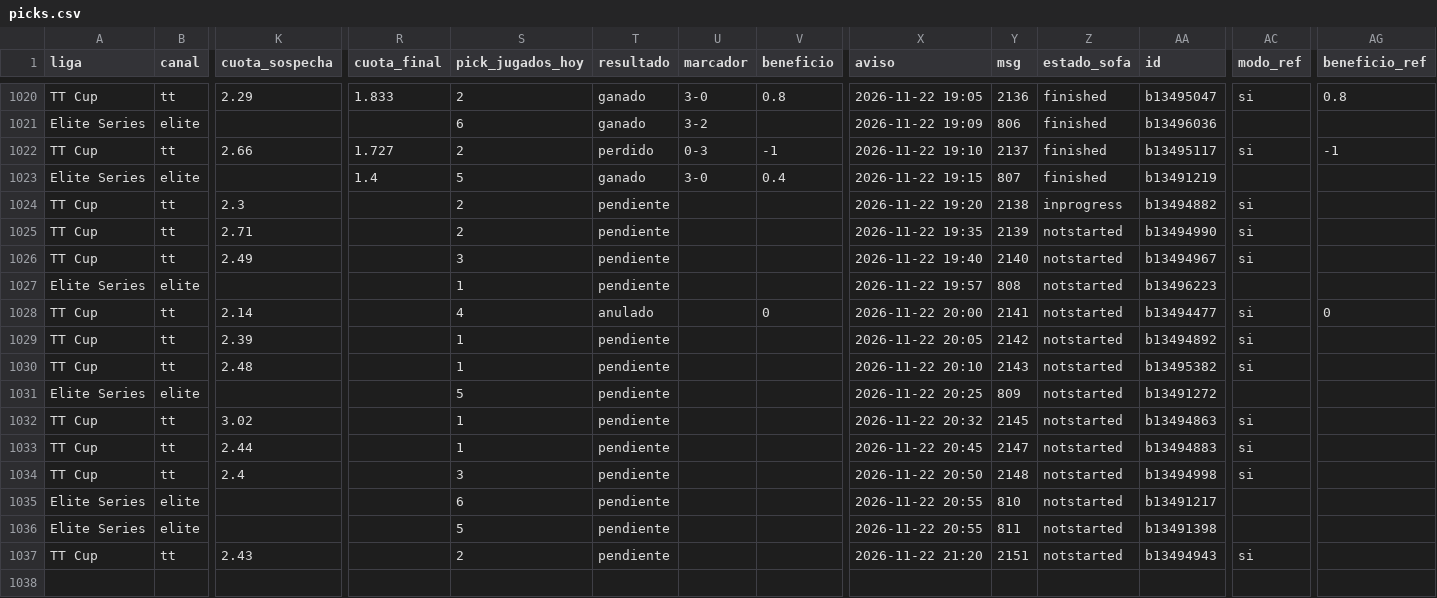
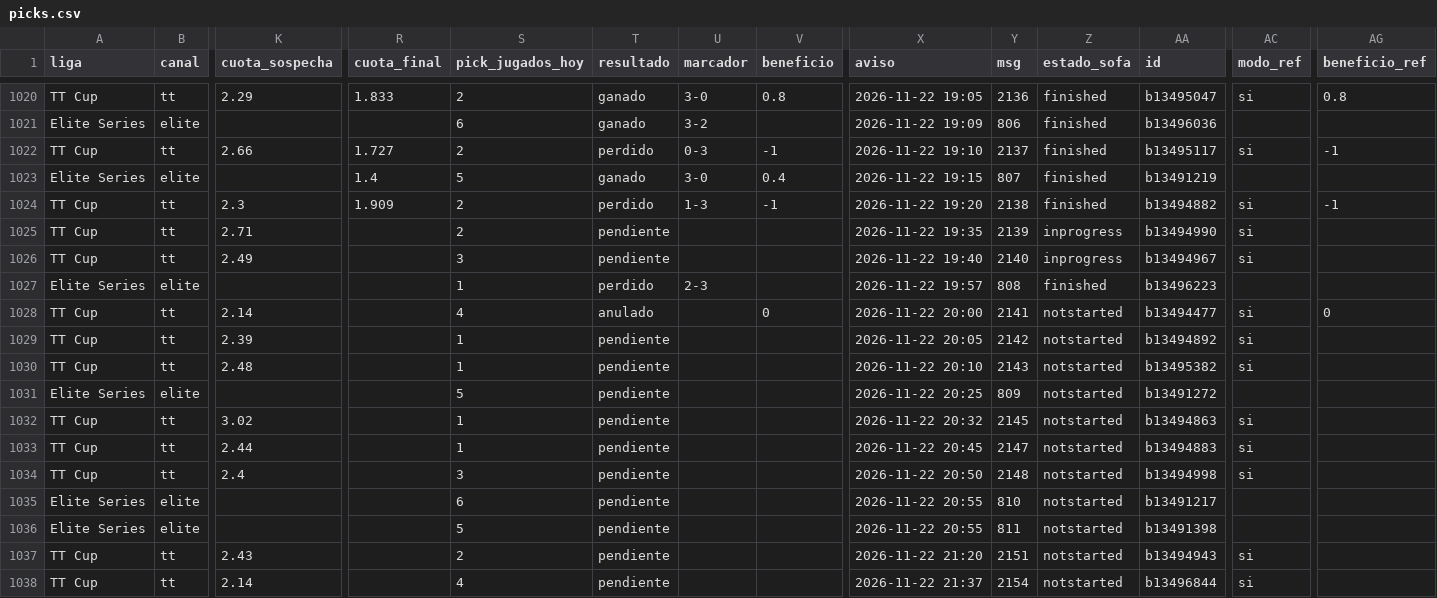
Before and after one commit to manuvaldespartera3-netizen/tt-multiliga, a CSV file: seguimiento/picks.csv, drawn as a sheet; only a part is shown, gaps mark what is left out; rows hold the shown columns only; the diff names each change by its address in the sheet, - before the commit and + after, or states it on an @@ line.

Commit message:
Seguimiento TT Cup

```diff
--- a/seguimiento/picks.csv
+++ b/seguimiento/picks.csv
-R1024 (cuota_final): (empty)
+R1024 (cuota_final): 1.909
-T1024 (resultado): pendiente
+T1024 (resultado): perdido
-U1024 (marcador): (empty)
+U1024 (marcador): 1-3
-V1024 (beneficio): (empty)
+V1024 (beneficio): -1
-Z1024 (estado_sofa): inprogress
+Z1024 (estado_sofa): finished
-AG1024 (beneficio_ref): (empty)
+AG1024 (beneficio_ref): -1
-Z1025:Z1026 (estado_sofa): notstarted
+Z1025:Z1026 (estado_sofa): inprogress
-T1027 (resultado): pendiente
+T1027 (resultado): perdido
-U1027 (marcador): (empty)
+U1027 (marcador): 2-3
-Z1027 (estado_sofa): notstarted
+Z1027 (estado_sofa): finished
+row 1038: TT Cup | tt | 2.14 |  | 4 | pendiente |  |  | 2026-11-22 21:37 | 2154 | notstarted | b13496844 | si
```
Also changed, not shown: 1 other file.
